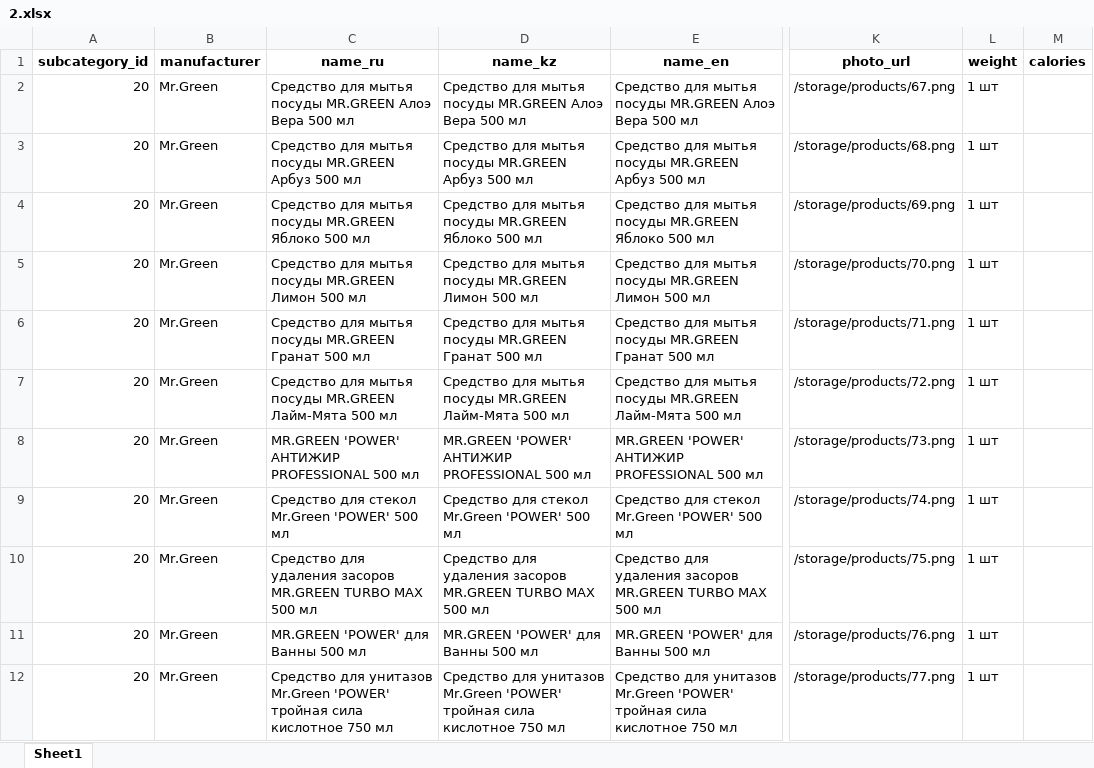
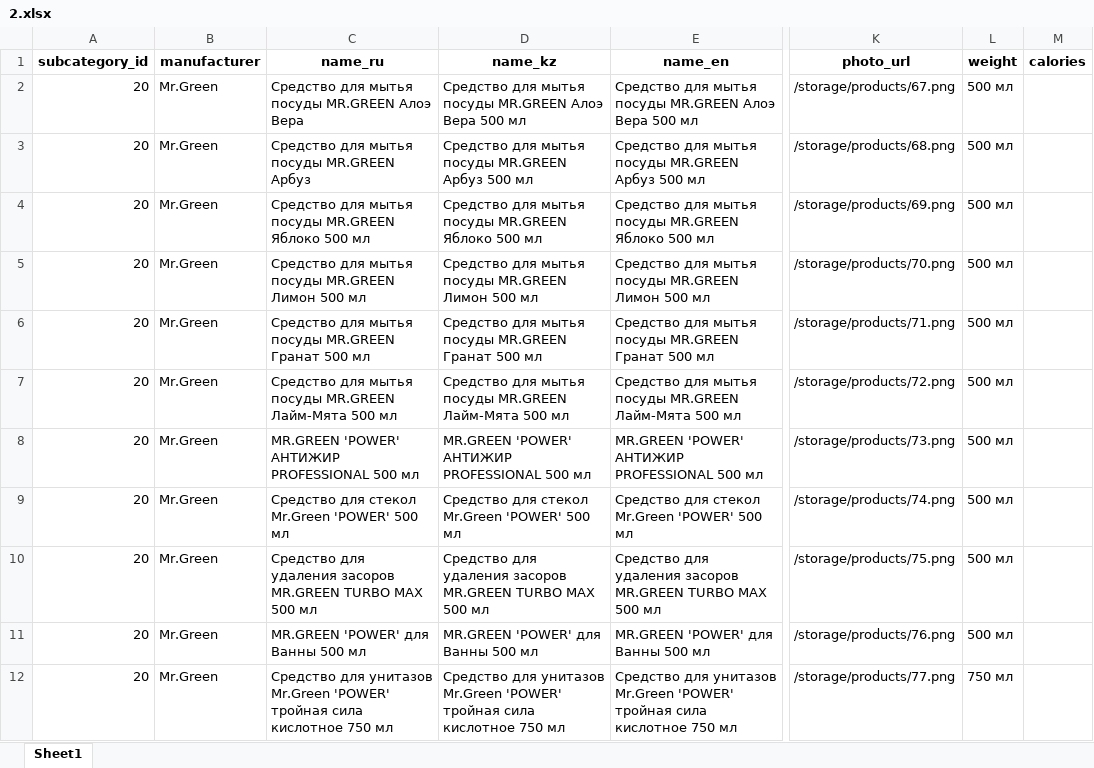
Before and after one commit to vyunner/abricoz-backend, an Excel workbook: database/seeders/xlsx/2.xlsx, sheet Sheet1, drawn as a sheet; only a part is shown, gaps mark what is left out; values as stored, in another font and other column widths than the file's, no borders; the diff covers the shown part only; the diff names each change by its address in the sheet, - before the commit and + after, or states it on an @@ line.

```diff
--- a/database/seeders/xlsx/2.xlsx (sheet Sheet1)
+++ b/database/seeders/xlsx/2.xlsx (sheet Sheet1)
-C2 (name_ru): …Алоэ Вера 500 мл
+C2 (name_ru): …Алоэ Вера
-L2:L11 (weight): 1 шт
+L2:L11 (weight): 500 мл
-C3 (name_ru): Средство для мытья посуды MR.GREEN Арбуз 500 мл
+C3 (name_ru): Средство для мытья посуды MR.GREEN Арбуз
-L12 (weight): 1 шт
+L12 (weight): 750 мл
```
Also changed, not shown: 11 edited cells elsewhere in this sheet.
